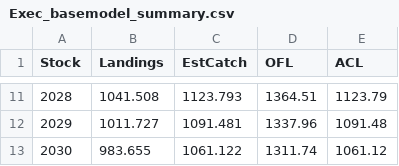
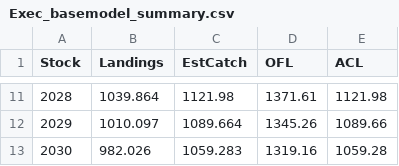
Before and after one commit to iantaylor-NOAA/BigSkate_Doc, a CSV file: txt_files/Exec_basemodel_summary.csv, drawn as a sheet; only a part is shown, gaps mark what is left out; the diff covers the shown part only.

Commit message:
update csv for Table g and related code

```diff
--- a/txt_files/Exec_basemodel_summary.csv
+++ b/txt_files/Exec_basemodel_summary.csv
@@ -11,3 +11,3 @@
-2028,1041.508,1123.793,1364.51,1123.79
-2029,1011.727,1091.481,1337.96,1091.48
-2030,983.655,1061.122,1311.74,1061.12
+2028,1039.864,1121.98,1371.61,1121.98
+2029,1010.097,1089.664,1345.26,1089.66
+2030,982.026,1059.283,1319.16,1059.28
```
Also changed, not shown: 32 edited cells elsewhere in this file, 1 other file.
